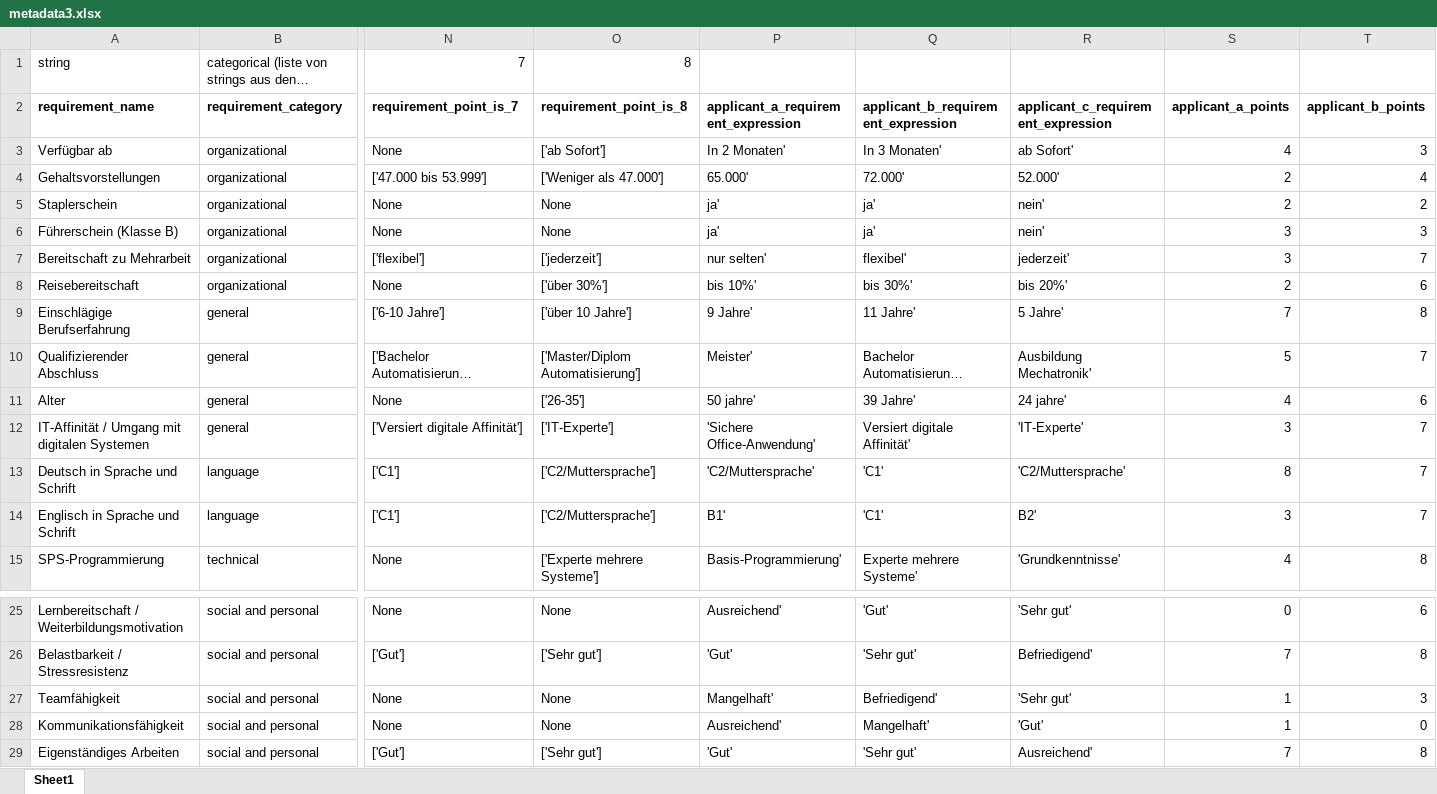
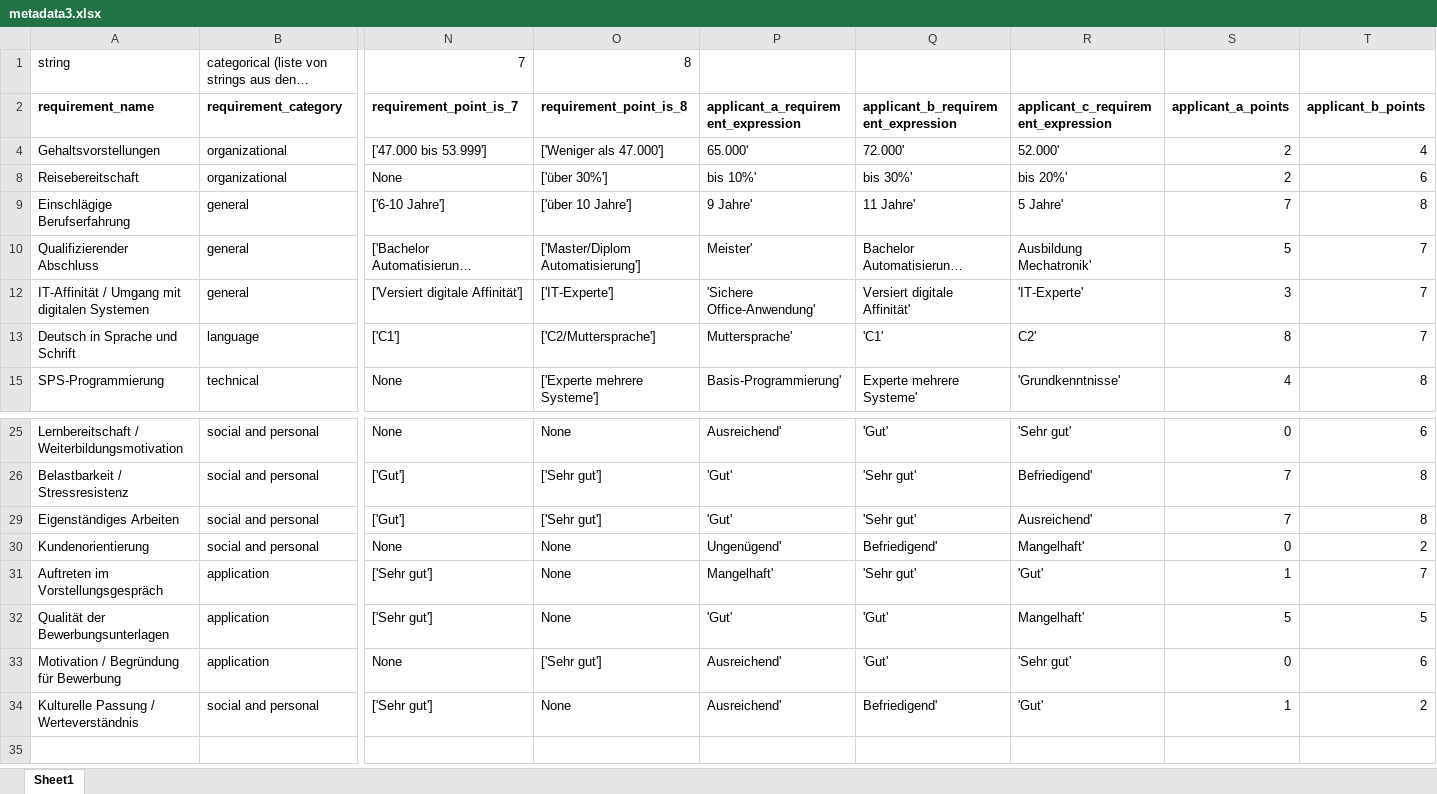
Before and after one commit to tillmaertens/MentalFatigue1, an Excel workbook: vacancie_01/_static/applicants/metadata3.xlsx, sheet Sheet1, drawn as a sheet; only a part is shown, gaps mark what is left out; the shorter side is filled out with more unchanged rows; long unchanged cells end in …; values as stored, in another font and other column widths than the file's, no borders; rows hold the shown columns only; the diff names each change by its address in the sheet, - before the commit and + after, or states it on an @@ line.

Commit message:
Applicant data checked

```diff
--- a/vacancie_01/_static/applicants/metadata3.xlsx (sheet Sheet1)
+++ b/vacancie_01/_static/applicants/metadata3.xlsx (sheet Sheet1)
@@ row 3 hidden: Verfügbar ab | organizational | None | ['ab Sofort'] | In 2 Monaten' | In 3 Monaten' | ab Sofort' | 4 | 3 @@
@@ row 5 hidden: Staplerschein | organizational | None | None | ja' | ja' | nein' | 2 | 2 @@
@@ row 6 hidden: Führerschein (Klasse B) | organizational | None | None | ja' | ja' | nein' | 3 | 3 @@
@@ row 7 hidden: Bereitschaft zu Mehrarbeit | organizational | ['flexibel'] | ['jederzeit'] | nur selten' | flexibel' | jederzeit' | 3 | 7 @@
@@ row 11 hidden: Alter | general | None | ['26-35'] | 50 jahre' | 39 Jahre' | 24 jahre' | 4 | 6 @@
-P13: 'C2/Muttersprache'
+P13: Muttersprache'
-R13: 'C2/Muttersprache'
+R13: C2'
@@ row 14 hidden: Englisch in Sprache und Schrift | language | ['C1'] | ['C2/Muttersprache'] | B1' | 'C1' | B2' | 3 | 7 @@
@@ row 27 hidden: Teamfähigkeit | social and personal | None | None | Mangelhaft' | Befriedigend' | 'Sehr gut' | 1 | 3 @@
@@ row 28 hidden: Kommunikationsfähigkeit | social and personal | None | None | Ausreichend' | Mangelhaft' | 'Gut' | 1 | 0 @@
```
Also changed, not shown: 12 other files.
